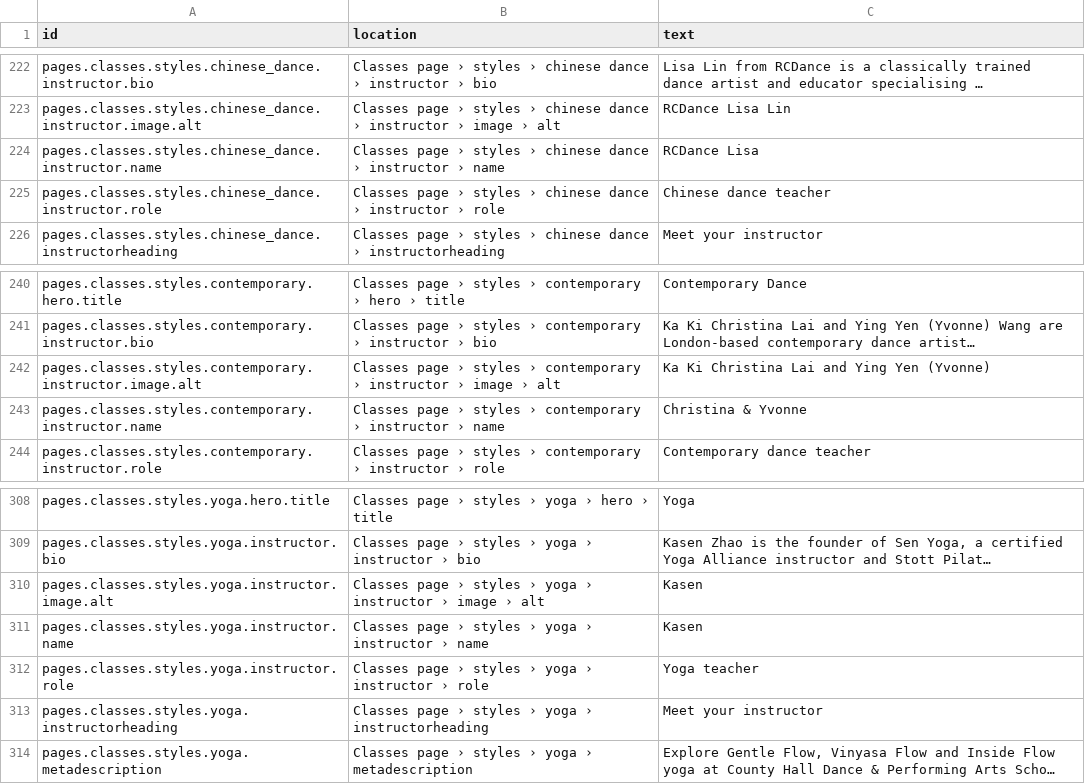
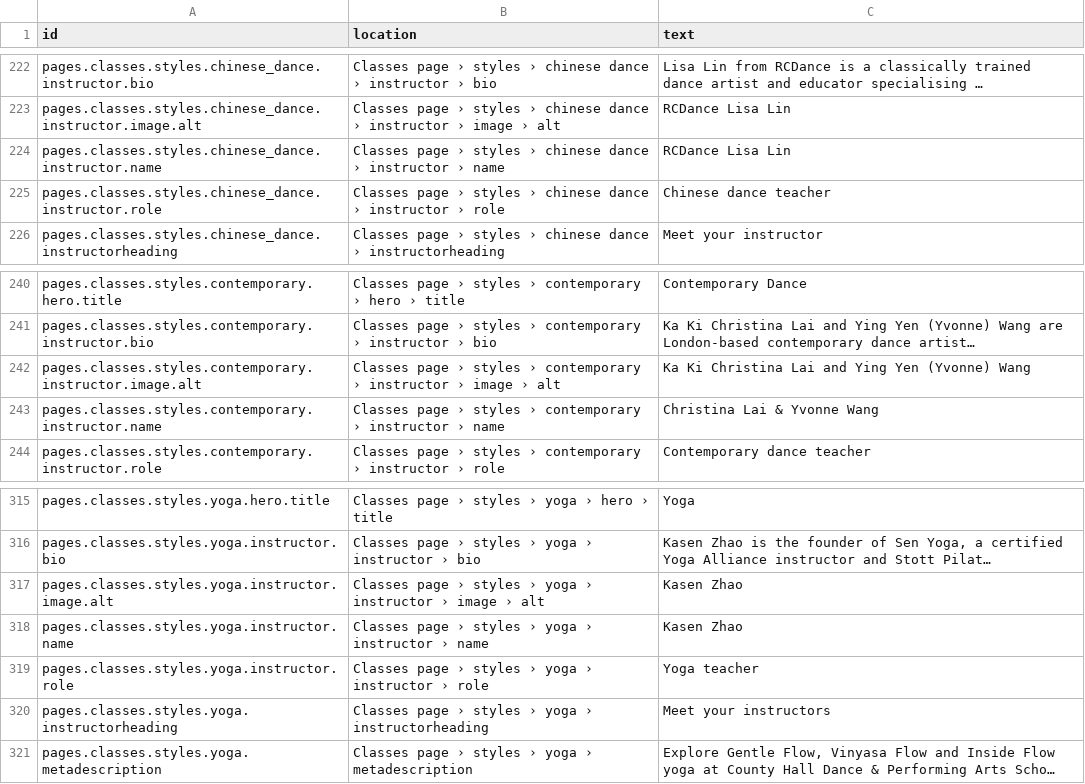
Before and after one commit to uuzhang69-droid/chd-pas-website, a CSV file: content/website-copy.csv, drawn as a sheet; only a part is shown, gaps mark what is left out; long unchanged cells end in …; addresses are those after the commit; the diff covers the shown part only; the diff names each change by its address in the sheet, - before the commit and + after, or states it on an @@ line.

Commit message:
content: instructor names, Debbie Bhowmik profile and contact subjects
Full names beneath the instructor photographs (RCDance Lisa Lin, Christina Lai & Yvonne Wang, Rene Hellemons, Kasen Zhao), Hiba Faisal in the Tango biography, Debbie Bhowmik as a second Yoga instructor with her portrait, the confirmed Wednesday Gentle Flow assignment, and the Teaching opportunities and Partnerships & collaborations contact subjects with guidance text.

```diff
--- a/content/website-copy.csv
+++ b/content/website-copy.csv
-C224 (text): RCDance Lisa
+C224 (text): RCDance Lisa Lin
-C242 (text): Ka Ki Christina Lai and Ying Yen (Yvonne)
+C242 (text): Ka Ki Christina Lai and Ying Yen (Yvonne) Wang
-C243 (text): Christina & Yvonne
+C243 (text): Christina Lai & Yvonne Wang
-C317:C318 (text): Kasen
+C317:C318 (text): Kasen Zhao
-C320 (text): Meet your instructor
+C320 (text): Meet your instructors
```
Also changed, not shown: 10 added rows and 3 edited cells elsewhere in this file, 6 other files.
